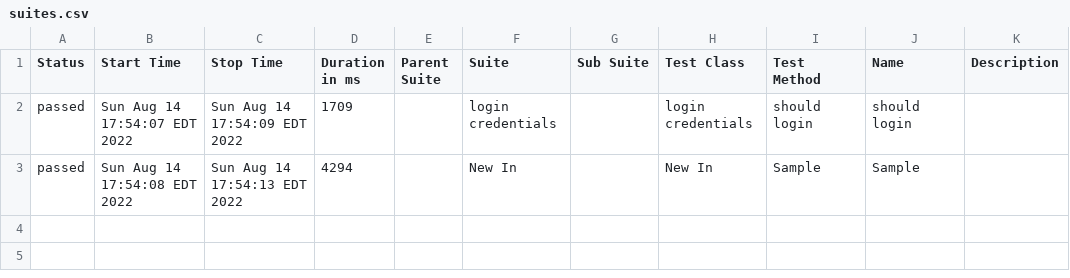
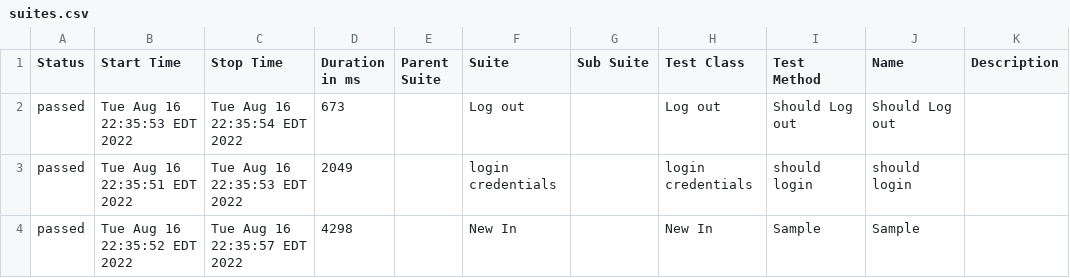
Before and after one commit to Eduart2021/webdriverIO, a CSV file: allure-report/data/suites.csv, drawn as a sheet.

Commit message:
add new test

```diff
--- a/allure-report/data/suites.csv
+++ b/allure-report/data/suites.csv
@@ -1,3 +1,4 @@
 "Status","Start Time","Stop Time","Duration in ms","Parent Suite","Suite","Sub Suite","Test Class","Test Method","Name","Description"
-"passed","Sun Aug 14 17:54:07 EDT 2022","Sun Aug 14 17:54:09 EDT 2022","1709","","login credentials","","login credentials","should login","should login",""
-"passed","Sun Aug 14 17:54:08 EDT 2022","Sun Aug 14 17:54:13 EDT 2022","4294","","New In","","New In","Sample","Sample",""
+"passed","Tue Aug 16 22:35:53 EDT 2022","Tue Aug 16 22:35:54 EDT 2022","673","","Log out","","Log out","Should Log out","Should Log out",""
+"passed","Tue Aug 16 22:35:51 EDT 2022","Tue Aug 16 22:35:53 EDT 2022","2049","","login credentials","","login credentials","should login","should login",""
+"passed","Tue Aug 16 22:35:52 EDT 2022","Tue Aug 16 22:35:57 EDT 2022","4298","","New In","","New In","Sample","Sample",""
```
Also changed, not shown: 24 other files.
